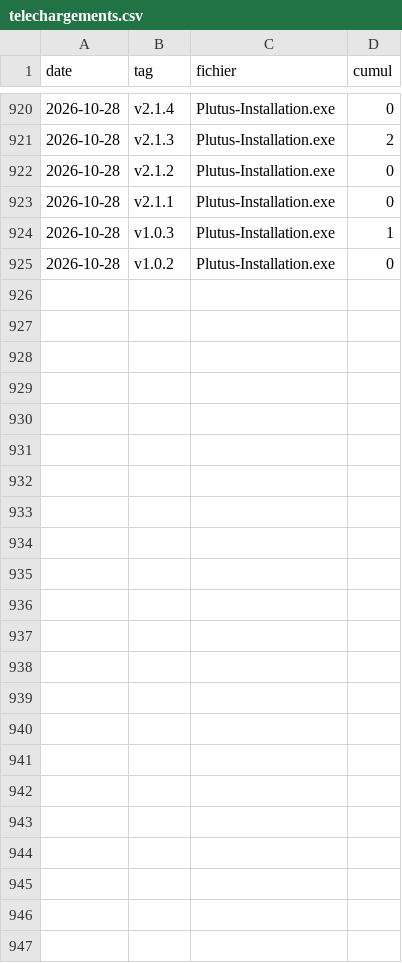
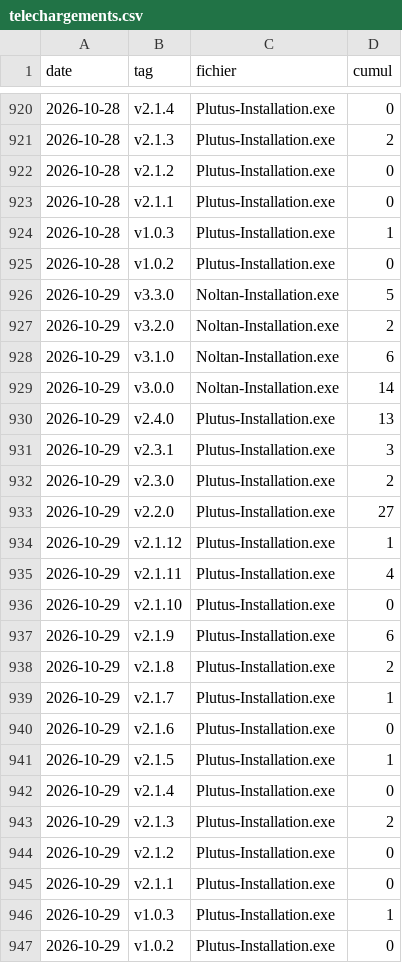
Before and after one commit to venum78160/Noltan, a CSV file: telechargements.csv, drawn as a sheet; only a part is shown, gaps mark what is left out.

```diff
--- a/telechargements.csv
+++ b/telechargements.csv
@@ -925 +925,23 @@ date,tag,fichier,cumul
 2026-10-28,"v1.0.2","Plutus-Installation.exe",0
+2026-10-29,"v3.3.0","Noltan-Installation.exe",5
+2026-10-29,"v3.2.0","Noltan-Installation.exe",2
+2026-10-29,"v3.1.0","Noltan-Installation.exe",6
+2026-10-29,"v3.0.0","Noltan-Installation.exe",14
+2026-10-29,"v2.4.0","Plutus-Installation.exe",13
+2026-10-29,"v2.3.1","Plutus-Installation.exe",3
+2026-10-29,"v2.3.0","Plutus-Installation.exe",2
+2026-10-29,"v2.2.0","Plutus-Installation.exe",27
+2026-10-29,"v2.1.12","Plutus-Installation.exe",1
+2026-10-29,"v2.1.11","Plutus-Installation.exe",4
+2026-10-29,"v2.1.10","Plutus-Installation.exe",0
+2026-10-29,"v2.1.9","Plutus-Installation.exe",6
+2026-10-29,"v2.1.8","Plutus-Installation.exe",2
+2026-10-29,"v2.1.7","Plutus-Installation.exe",1
+2026-10-29,"v2.1.6","Plutus-Installation.exe",0
+2026-10-29,"v2.1.5","Plutus-Installation.exe",1
+2026-10-29,"v2.1.4","Plutus-Installation.exe",0
+2026-10-29,"v2.1.3","Plutus-Installation.exe",2
+2026-10-29,"v2.1.2","Plutus-Installation.exe",0
+2026-10-29,"v2.1.1","Plutus-Installation.exe",0
+2026-10-29,"v1.0.3","Plutus-Installation.exe",1
+2026-10-29,"v1.0.2","Plutus-Installation.exe",0
```
